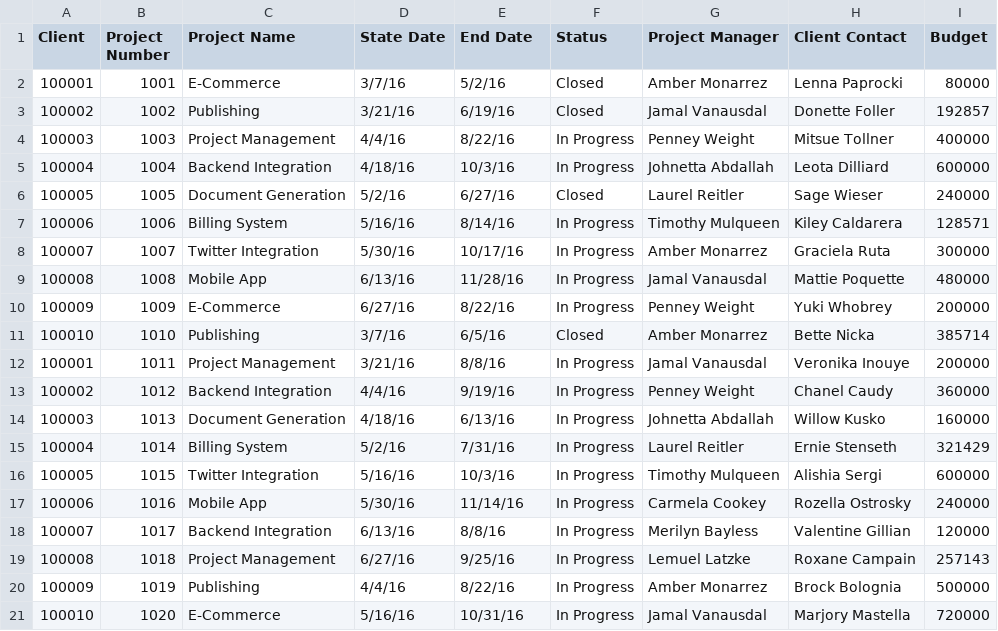
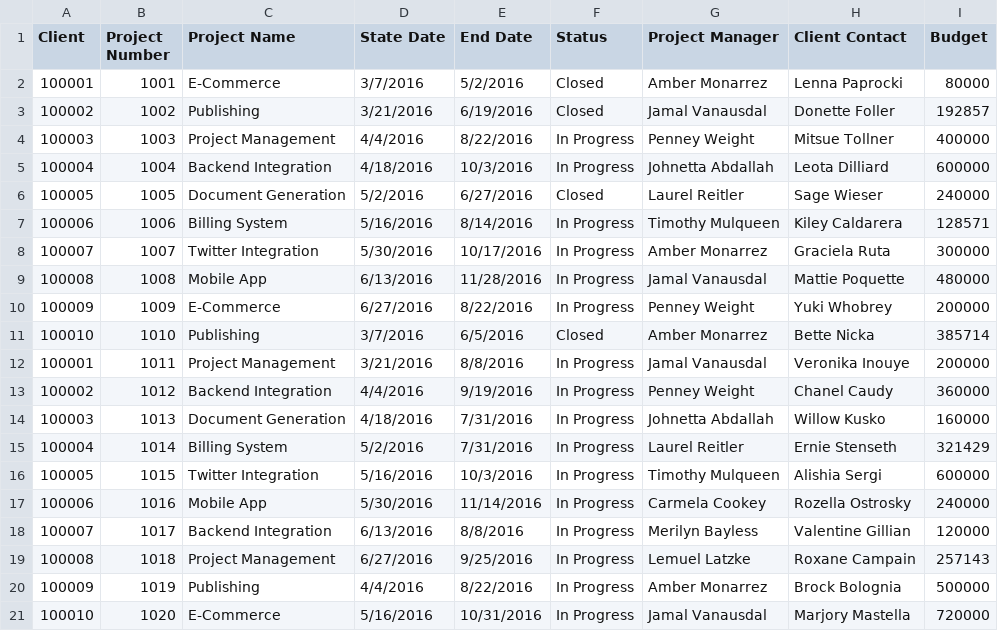
Before and after one commit to ammana/group3-Invoice, a CSV file: Invoice/data/project_data.csv, drawn as a sheet.

Commit message:
sprint 4(invoice)

```diff
--- a/Invoice/data/project_data.csv
+++ b/Invoice/data/project_data.csv
@@ -1,21 +1,21 @@
 Client,Project Number,Project Name,State Date,End Date,Status,Project Manager,Client Contact,Budget
-100001,1001,E-Commerce,3/7/16,5/2/16,Closed,Amber Monarrez,Lenna Paprocki,80000
-100002,1002,Publishing,3/21/16,6/19/16,Closed,Jamal Vanausdal,Donette Foller,192857
-100003,1003,Project Management,4/4/16,8/22/16,In Progress,Penney Weight,Mitsue Tollner,400000
-100004,1004,Backend Integration,4/18/16,10/3/16,In Progress,Johnetta Abdallah,Leota Dilliard,600000
-100005,1005,Document Generation,5/2/16,6/27/16,Closed,Laurel Reitler,Sage Wieser,240000
-100006,1006,Billing System,5/16/16,8/14/16,In Progress,Timothy Mulqueen,Kiley Caldarera,128571
-100007,1007,Twitter Integration,5/30/16,10/17/16,In Progress,Amber Monarrez,Graciela Ruta,300000
-100008,1008,Mobile App,6/13/16,11/28/16,In Progress,Jamal Vanausdal,Mattie Poquette,480000
-100009,1009,E-Commerce,6/27/16,8/22/16,In Progress,Penney Weight,Yuki Whobrey,200000
-100010,1010,Publishing,3/7/16,6/5/16,Closed,Amber Monarrez,Bette Nicka,385714
-100001,1011,Project Management,3/21/16,8/8/16,In Progress,Jamal Vanausdal,Veronika Inouye,200000
-100002,1012,Backend Integration,4/4/16,9/19/16,In Progress,Penney Weight,Chanel Caudy,360000
-100003,1013,Document Generation,4/18/16,6/13/16,In Progress,Johnetta Abdallah,Willow Kusko,160000
-100004,1014,Billing System,5/2/16,7/31/16,In Progress,Laurel Reitler,Ernie Stenseth,321429
-100005,1015,Twitter Integration,5/16/16,10/3/16,In Progress,Timothy Mulqueen,Alishia Sergi,600000
-100006,1016,Mobile App,5/30/16,11/14/16,In Progress,Carmela Cookey,Rozella Ostrosky,240000
-100007,1017,Backend Integration,6/13/16,8/8/16,In Progress,Merilyn Bayless,Valentine Gillian,120000
-100008,1018,Project Management,6/27/16,9/25/16,In Progress,Lemuel Latzke,Roxane Campain,257143
-100009,1019,Publishing,4/4/16,8/22/16,In Progress,Amber Monarrez,Brock Bolognia,500000
-100010,1020,E-Commerce,5/16/16,10/31/16,In Progress,Jamal Vanausdal,Marjory Mastella,720000
+100001,1001,E-Commerce,3/7/2016,5/2/2016,Closed,Amber Monarrez,Lenna Paprocki,80000
+100002,1002,Publishing,3/21/2016,6/19/2016,Closed,Jamal Vanausdal,Donette Foller,192857
+100003,1003,Project Management,4/4/2016,8/22/2016,In Progress,Penney Weight,Mitsue Tollner,400000
+100004,1004,Backend Integration,4/18/2016,10/3/2016,In Progress,Johnetta Abdallah,Leota Dilliard,600000
+100005,1005,Document Generation,5/2/2016,6/27/2016,Closed,Laurel Reitler,Sage Wieser,240000
+100006,1006,Billing System,5/16/2016,8/14/2016,In Progress,Timothy Mulqueen,Kiley Caldarera,128571
+100007,1007,Twitter Integration,5/30/2016,10/17/2016,In Progress,Amber Monarrez,Graciela Ruta,300000
+100008,1008,Mobile App,6/13/2016,11/28/2016,In Progress,Jamal Vanausdal,Mattie Poquette,480000
+100009,1009,E-Commerce,6/27/2016,8/22/2016,In Progress,Penney Weight,Yuki Whobrey,200000
+100010,1010,Publishing,3/7/2016,6/5/2016,Closed,Amber Monarrez,Bette Nicka,385714
+100001,1011,Project Management,3/21/2016,8/8/2016,In Progress,Jamal Vanausdal,Veronika Inouye,200000
+100002,1012,Backend Integration,4/4/2016,9/19/2016,In Progress,Penney Weight,Chanel Caudy,360000
+100003,1013,Document Generation,4/18/2016,7/31/2016,In Progress,Johnetta Abdallah,Willow Kusko,160000
+100004,1014,Billing System,5/2/2016,7/31/2016,In Progress,Laurel Reitler,Ernie Stenseth,321429
+100005,1015,Twitter Integration,5/16/2016,10/3/2016,In Progress,Timothy Mulqueen,Alishia Sergi,600000
+100006,1016,Mobile App,5/30/2016,11/14/2016,In Progress,Carmela Cookey,Rozella Ostrosky,240000
+100007,1017,Backend Integration,6/13/2016,8/8/2016,In Progress,Merilyn Bayless,Valentine Gillian,120000
+100008,1018,Project Management,6/27/2016,9/25/2016,In Progress,Lemuel Latzke,Roxane Campain,257143
+100009,1019,Publishing,4/4/2016,8/22/2016,In Progress,Amber Monarrez,Brock Bolognia,500000
+100010,1020,E-Commerce,5/16/2016,10/31/2016,In Progress,Jamal Vanausdal,Marjory Mastella,720000
```
Also changed, not shown: Invoice/data/client_data.csv, Invoice/data/project_person.csv, 30 other files.
